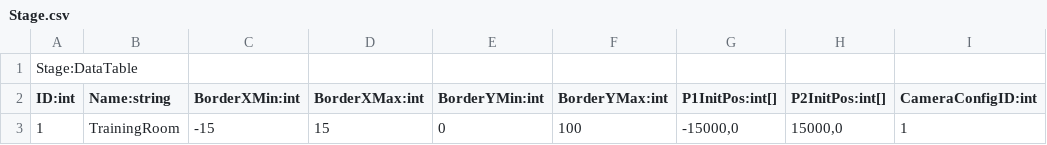
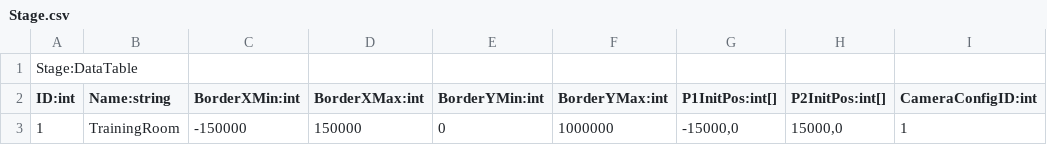
Before and after one commit to blueinsert/Mugen3D, a CSV file: Design/ConfigData/Stage.csv, drawn as a sheet; only a part is shown; the diff names each change by its address in the sheet, - before the commit and + after, or states it on an @@ line.

```diff
--- a/Design/ConfigData/Stage.csv
+++ b/Design/ConfigData/Stage.csv
-C3 (BorderXMin:int): -15
+C3 (BorderXMin:int): -150000
-D3 (BorderXMax:int): 15
+D3 (BorderXMax:int): 150000
-F3 (BorderYMax:int): 100
+F3 (BorderYMax:int): 1000000
```
Also changed, not shown: 43 other files.
